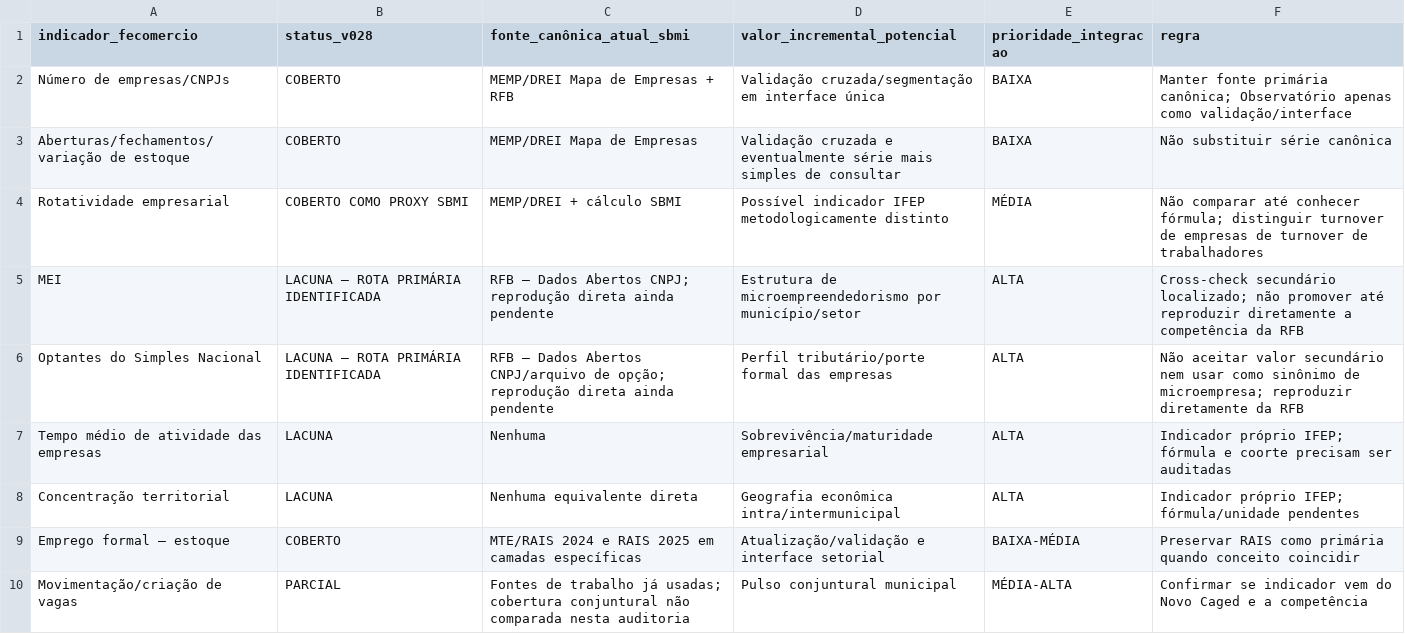
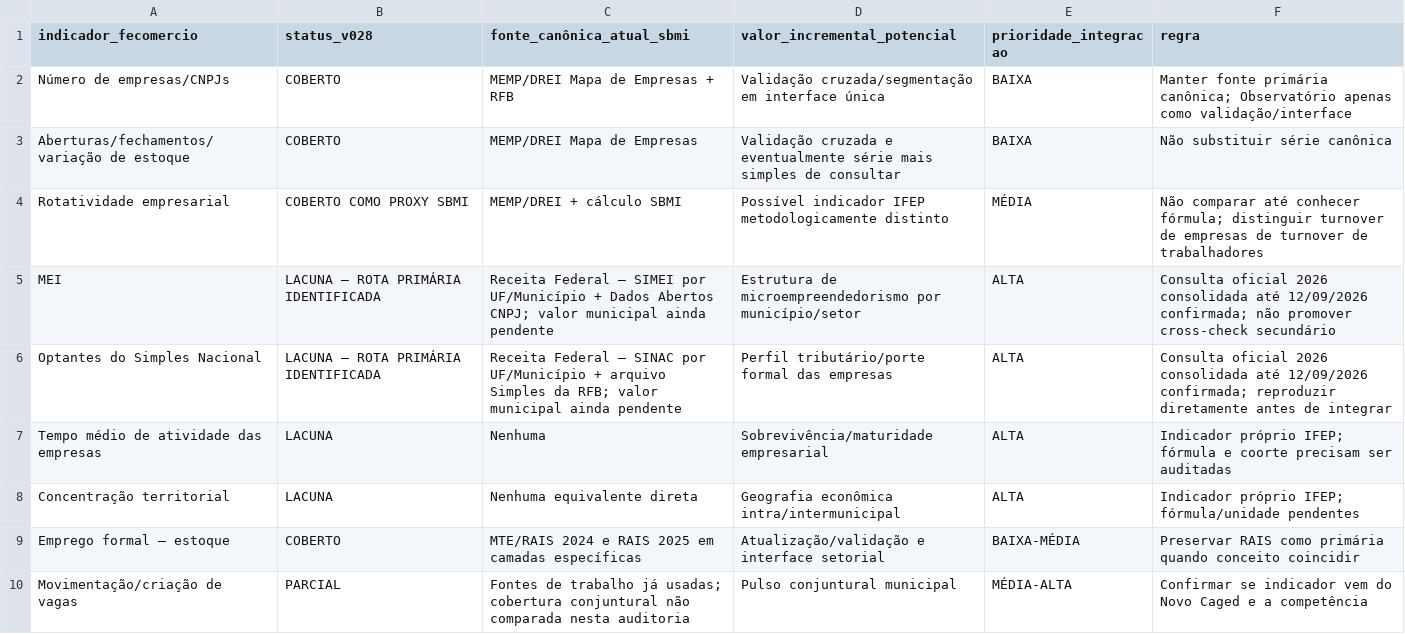
Before and after one commit to fernandossantor/sao-borja-market-intelligence, a CSV file: docs/data_sources/observatorio_fecomercio_rs_gap_v028_v001.csv, drawn as a sheet; only a part is shown.

Commit message:
data: refine Fecomercio gaps with official SINAC SIMEI route

```diff
--- a/docs/data_sources/observatorio_fecomercio_rs_gap_v028_v001.csv
+++ b/docs/data_sources/observatorio_fecomercio_rs_gap_v028_v001.csv
@@ -4,4 +4,4 @@ indicador_fecomercio,status_v028,fonte_canônica_atual_sbmi,valor_incremental_po
 "Rotatividade empresarial","COBERTO COMO PROXY SBMI","MEMP/DREI + cálculo SBMI","Possível indicador IFEP metodologicamente distinto","MÉDIA","Não comparar até conhecer fórmula; distinguir turnover de empresas de turnover de trabalhadores"
-"MEI","LACUNA — ROTA PRIMÁRIA IDENTIFICADA","RFB — Dados Abertos CNPJ; reprodução direta ainda pendente","Estrutura de microempreendedorismo por município/setor","ALTA","Cross-check secundário localizado; não promover até reproduzir diretamente a competência da RFB"
-"Optantes do Simples Nacional","LACUNA — ROTA PRIMÁRIA IDENTIFICADA","RFB — Dados Abertos CNPJ/arquivo de opção; reprodução direta ainda pendente","Perfil tributário/porte formal das empresas","ALTA","Não aceitar valor secundário nem usar como sinônimo de microempresa; reproduzir diretamente da RFB"
+"MEI","LACUNA — ROTA PRIMÁRIA IDENTIFICADA","Receita Federal — SIMEI por UF/Município + Dados Abertos CNPJ; valor municipal ainda pendente","Estrutura de microempreendedorismo por município/setor","ALTA","Consulta oficial 2026 consolidada até 12/09/2026 confirmada; não promover cross-check secundário"
+"Optantes do Simples Nacional","LACUNA — ROTA PRIMÁRIA IDENTIFICADA","Receita Federal — SINAC por UF/Município + arquivo Simples da RFB; valor municipal ainda pendente","Perfil tributário/porte formal das empresas","ALTA","Consulta oficial 2026 consolidada até 12/09/2026 confirmada; reproduzir diretamente antes de integrar"
 "Tempo médio de atividade das empresas","LACUNA","Nenhuma","Sobrevivência/maturidade empresarial","ALTA","Indicador próprio IFEP; fórmula e coorte precisam ser auditadas"
```
